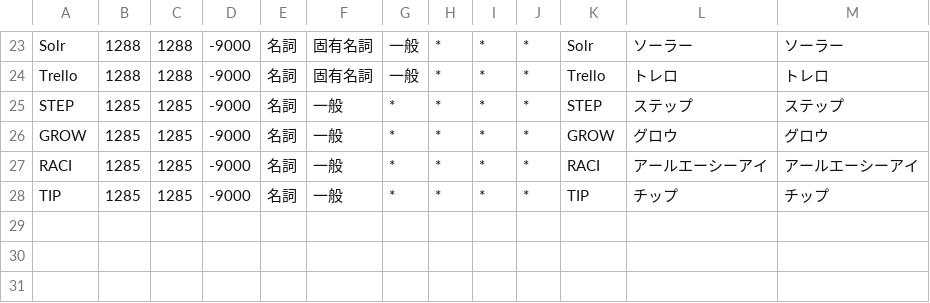
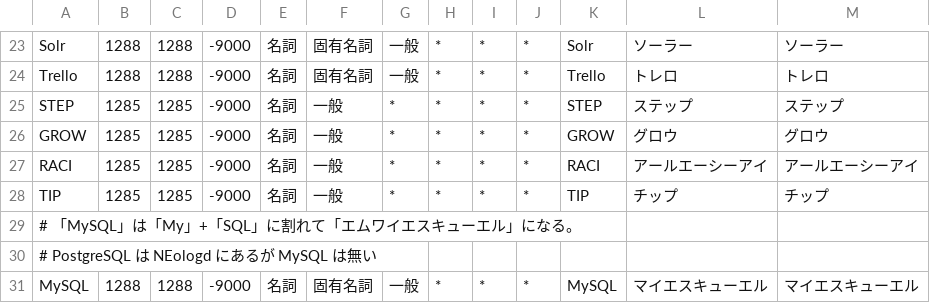
Before and after one commit to owayo/hasami, a CSV file: dict/user/english-reading-fixes.csv, drawn as a sheet; only a part is shown, gaps mark what is left out; the diff names each change by its address in the sheet, - before the commit and + after, or states it on an @@ line.

```diff
--- a/dict/user/english-reading-fixes.csv
+++ b/dict/user/english-reading-fixes.csv
+row 29: # 「MySQL」は「My」+「SQL」に割れて「エムワイエスキューエル」になる。
+row 30: # PostgreSQL は NEologd にあるが MySQL は無い
+row 31: MySQL | 1288 | 1288 | -9000 | 名詞 | 固有名詞 | 一般 | * | * | * | MySQL | マイエスキューエル | マイエスキューエル
```
